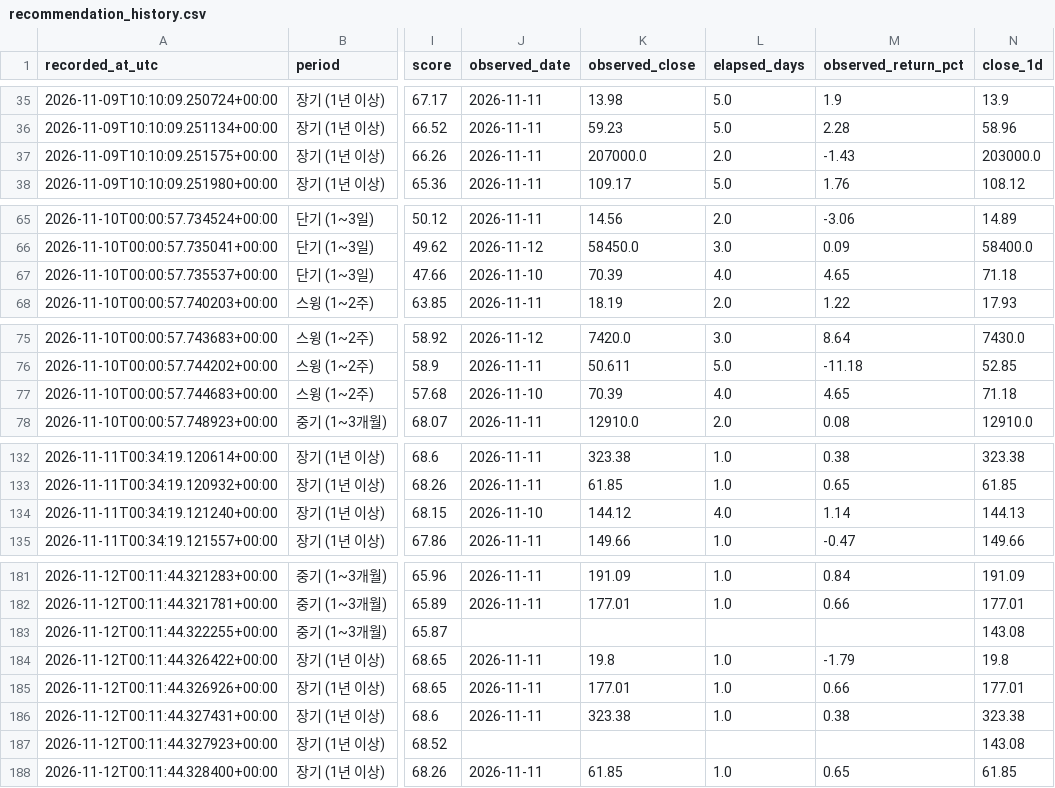
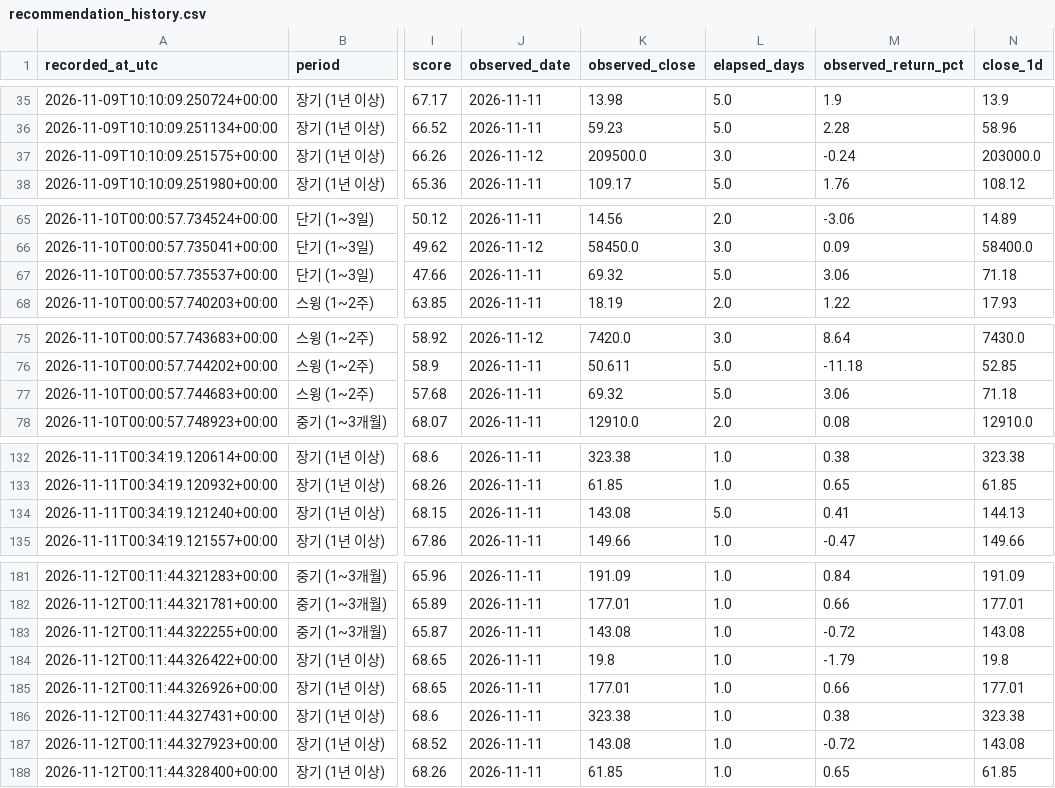
Before and after one commit to knk4304-droid/my-stock-quant, a CSV file: market_scan_data/recommendation_history.csv, drawn as a sheet; only a part is shown, gaps mark what is left out; the diff covers the shown part only; the diff names each change by its address in the sheet, - before the commit and + after, or states it on an @@ line.

```diff
--- a/market_scan_data/recommendation_history.csv
+++ b/market_scan_data/recommendation_history.csv
-J37 (observed_date): 2026-11-11
+J37 (observed_date): 2026-11-12
-K37 (observed_close): 207000.0
+K37 (observed_close): 209500.0
-L37 (elapsed_days): 2.0
+L37 (elapsed_days): 3.0
-M37 (observed_return_pct): -1.43
+M37 (observed_return_pct): -0.24
-J67 (observed_date): 2026-11-10
+J67 (observed_date): 2026-11-11
-K67 (observed_close): 70.39
+K67 (observed_close): 69.32
-L67 (elapsed_days): 4.0
+L67 (elapsed_days): 5.0
-M67 (observed_return_pct): 4.65
+M67 (observed_return_pct): 3.06
-J77 (observed_date): 2026-11-10
+J77 (observed_date): 2026-11-11
-K77 (observed_close): 70.39
+K77 (observed_close): 69.32
-L77 (elapsed_days): 4.0
+L77 (elapsed_days): 5.0
-M77 (observed_return_pct): 4.65
+M77 (observed_return_pct): 3.06
-J134 (observed_date): 2026-11-10
+J134 (observed_date): 2026-11-11
-K134 (observed_close): 144.12
+K134 (observed_close): 143.08
-L134 (elapsed_days): 4.0
+L134 (elapsed_days): 5.0
-M134 (observed_return_pct): 1.14
+M134 (observed_return_pct): 0.41
-J183 (observed_date): (empty)
+J183 (observed_date): 2026-11-11
-K183 (observed_close): (empty)
+K183 (observed_close): 143.08
-L183 (elapsed_days): (empty)
+L183 (elapsed_days): 1.0
-M183 (observed_return_pct): (empty)
+M183 (observed_return_pct): -0.72
-J187 (observed_date): (empty)
+J187 (observed_date): 2026-11-11
-K187 (observed_close): (empty)
+K187 (observed_close): 143.08
-L187 (elapsed_days): (empty)
+L187 (elapsed_days): 1.0
-M187 (observed_return_pct): (empty)
+M187 (observed_return_pct): -0.72
```
Also changed, not shown: 3 added rows and 36 edited cells elsewhere in this file, market_scan_data/last_failures.csv, 5 other files.
